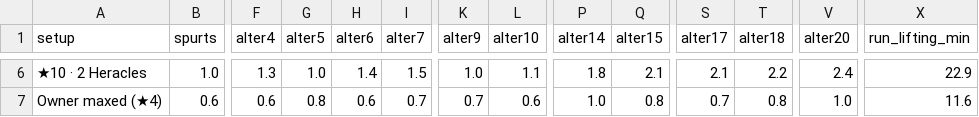
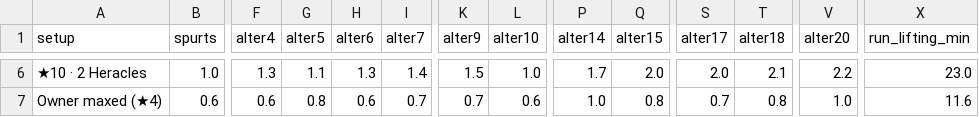
Before and after one commit to kaungmyatkyawhhhhh-hub/ProjectOne, a CSV file: GYM ARC/Calc/2026-11-03 Pace by star - realistic trainers.csv, drawn as a sheet; only a part is shown, gaps mark what is left out; the diff covers the shown part only; the diff names each change by its address in the sheet, - before the commit and + after, or states it on an @@ line.

```diff
--- a/GYM ARC/Calc/2026-11-03 Pace by star - realistic trainers.csv
+++ b/GYM ARC/Calc/2026-11-03 Pace by star - realistic trainers.csv
-G6 (alter5): 1.0
+G6 (alter5): 1.1
-H6 (alter6): 1.4
+H6 (alter6): 1.3
-I6 (alter7): 1.5
+I6 (alter7): 1.4
-K6 (alter9): 1.0
+K6 (alter9): 1.5
-L6 (alter10): 1.1
+L6 (alter10): 1.0
-P6 (alter14): 1.8
+P6 (alter14): 1.7
-Q6 (alter15): 2.1
+Q6 (alter15): 2.0
-S6 (alter17): 2.1
+S6 (alter17): 2.0
-T6 (alter18): 2.2
+T6 (alter18): 2.1
-V6 (alter20): 2.4
+V6 (alter20): 2.2
-X6 (run_lifting_min): 22.9
+X6 (run_lifting_min): 23.0
```
Also changed, not shown: 73 edited cells elsewhere in this file, 4 other files.
